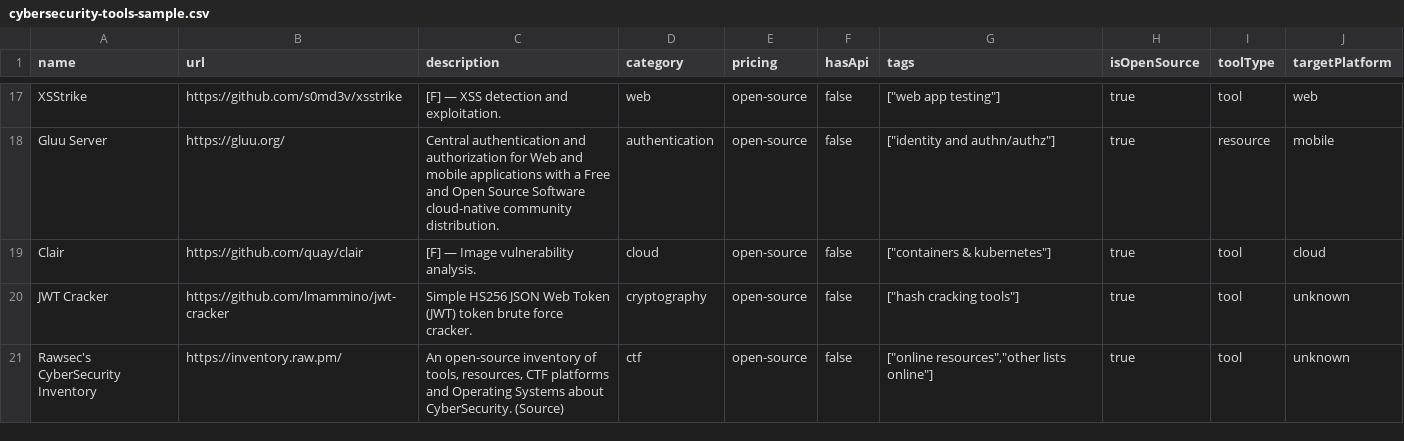
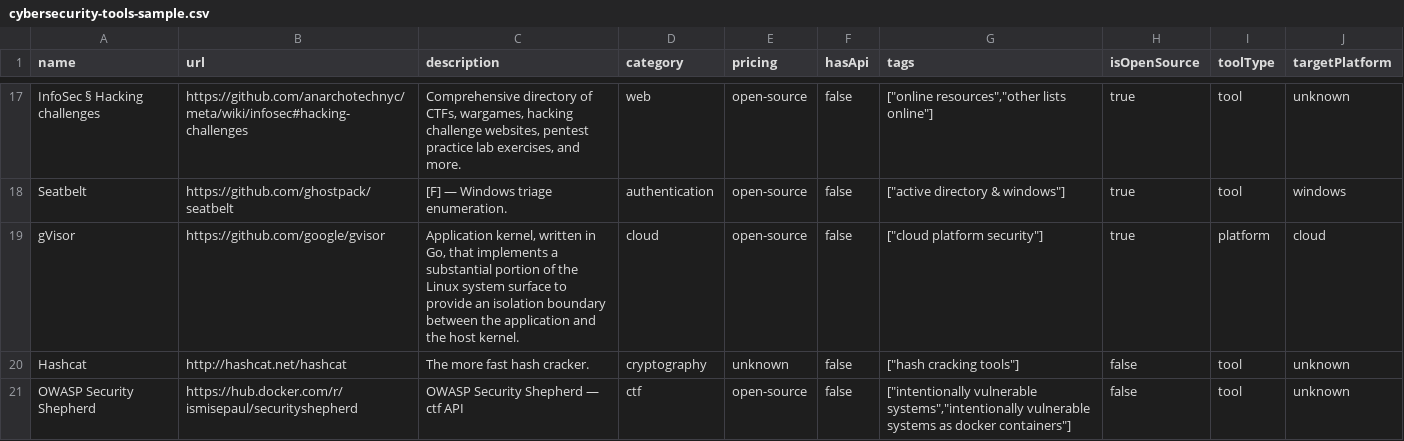
Before and after one commit to futdevpro/niche-datasets-free, a CSV file: cybersecurity-tools-sample.csv, drawn as a sheet; only a part is shown, gaps mark what is left out; removed rows and columns are numbered as before the commit, all else as after; the diff covers the shown part only; the diff names each change by its address in the sheet, - before the commit and + after, or states it on an @@ line.

Commit message:
data: refresh cybersecurity-tools sample (1897 records)

```diff
--- a/cybersecurity-tools-sample.csv
+++ b/cybersecurity-tools-sample.csv
-A17 (name): XSStrike
+A17 (name): InfoSec § Hacking challenges
-B17 (url): https://github.com/s0md3v/xsstrike
+B17 (url): https://github.com/anarchotechnyc/meta/wiki/infosec#hacking-challenges
-C17 (description): [F] — XSS detection and exploitation.
+C17 (description): Comprehensive directory of CTFs, wargames, hacking challenge websites, pentest practice lab exercises, and more.
-G17 (tags): ["web app testing"]
+G17 (tags): ["online resources","other lists online"]
-J17 (targetPlatform): web
+J17 (targetPlatform): unknown
-row 18: Gluu Server | https://gluu.org/ | Central authentication and authorization for Web and mobile applications with a Free and Open Source Software cloud-native community distribution. | authentication | open-source | false | ["identity and authn/authz"] | true | resource | mobile
+row 18: Seatbelt | https://github.com/ghostpack/seatbelt | [F] — Windows triage enumeration. | authentication | open-source | false | ["active directory & windows"] | true | tool | windows
-A19 (name): Clair
+A19 (name): gVisor
-B19 (url): https://github.com/quay/clair
+B19 (url): https://github.com/google/gvisor
-C19 (description): [F] — Image vulnerability analysis.
+C19 (description): Application kernel, written in Go, that implements a substantial portion of the Linux system surface to provide an isolation boundary between the application and the host kernel.
-G19 (tags): ["containers & kubernetes"]
+G19 (tags): ["cloud platform security"]
-I19 (toolType): tool
+I19 (toolType): platform
-A20 (name): JWT Cracker
+A20 (name): Hashcat
-B20 (url): https://github.com/lmammino/jwt-cracker
+B20 (url): http://hashcat.net/hashcat
-C20 (description): Simple HS256 JSON Web Token (JWT) token brute force cracker.
+C20 (description): The more fast hash cracker.
-E20 (pricing): open-source
+E20 (pricing): unknown
-H20:H21 (isOpenSource): true
+H20:H21 (isOpenSource): false
-A21 (name): Rawsec's CyberSecurity Inventory
+A21 (name): OWASP Security Shepherd
-B21 (url): https://inventory.raw.pm/
+B21 (url): https://hub.docker.com/r/ismisepaul/securityshepherd
-C21 (description): An open-source inventory of tools, resources, CTF platforms and Operating Systems about CyberSecurity. (Source)
+C21 (description): OWASP Security Shepherd — ctf API
-G21 (tags): ["online resources","other lists online"]
+G21 (tags): ["intentionally vulnerable systems","intentionally vulnerable systems as docker containers"]
```
Also changed, not shown: 5 added rows, 5 removed rows and 48 edited cells elsewhere in this file, 1 other file.
